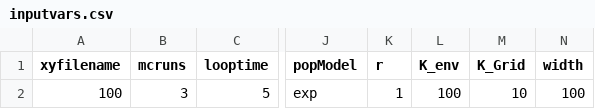
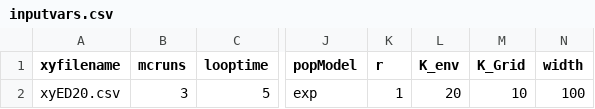
Before and after one commit to changliusally/Group7_FinalProject, a CSV file: input/inputvars.csv, drawn as a sheet; only a part is shown, gaps mark what is left out; the diff names each change by its address in the sheet, - before the commit and + after, or states it on an @@ line.

Commit message:
update input

```diff
--- a/input/inputvars.csv
+++ b/input/inputvars.csv
-A2 (xyfilename): 100
+A2 (xyfilename): xyED20.csv
-L2 (K_env): 100
+L2 (K_env): 20
```
Also changed, not shown: 1 other file.
